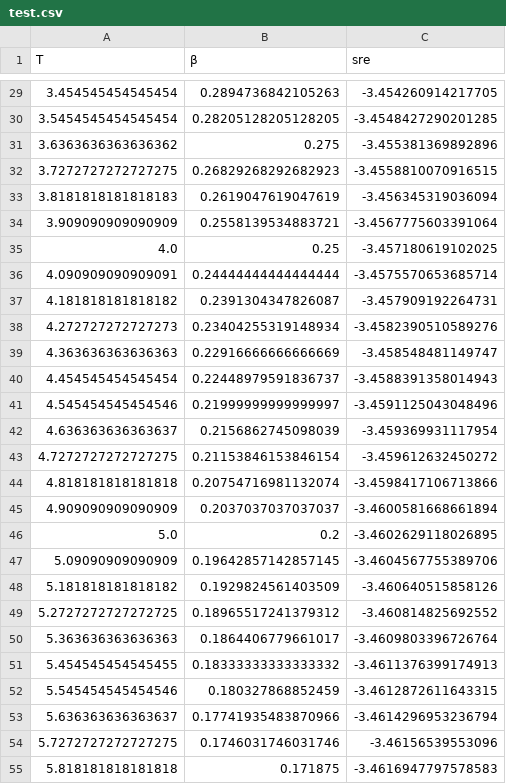
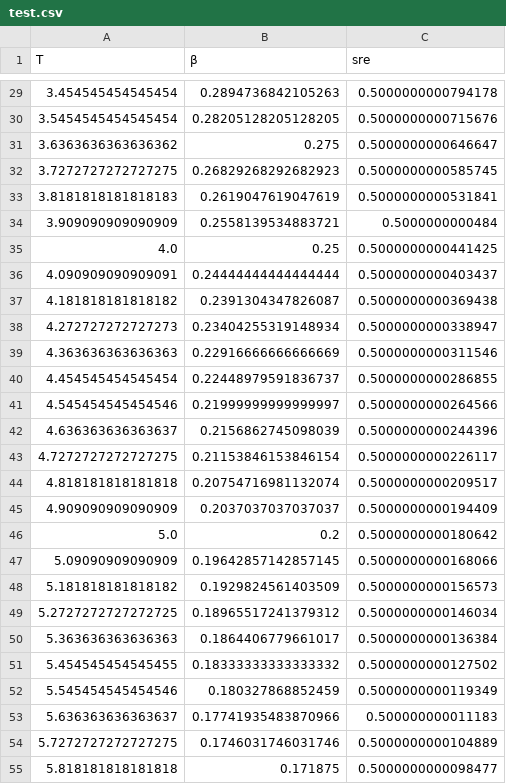
Before and after one commit to vbettaque/SYKRE.jl, a CSV file: data/test.csv, drawn as a sheet; only a part is shown, gaps mark what is left out; the diff covers the shown part only.

```diff
--- a/data/test.csv
+++ b/data/test.csv
@@ -29,27 +29,27 @@ T,β,sre
-3.454545454545454,0.2894736842105263,-3.454260914217705
-3.5454545454545454,0.28205128205128205,-3.4548427290201285
-3.6363636363636362,0.275,-3.455381369892896
-3.7272727272727275,0.26829268292682923,-3.4558810070916515
-3.8181818181818183,0.2619047619047619,-3.456345319036094
-3.909090909090909,0.2558139534883721,-3.4567775603391064
-4.0,0.25,-3.457180619102025
-4.090909090909091,0.24444444444444444,-3.4575570653685714
-4.181818181818182,0.2391304347826087,-3.457909192264731
-4.272727272727273,0.23404255319148934,-3.4582390510589276
-4.363636363636363,0.22916666666666669,-3.458548481149747
-4.454545454545454,0.22448979591836737,-3.4588391358014943
-4.545454545454546,0.21999999999999997,-3.4591125043048496
-4.636363636363637,0.2156862745098039,-3.459369931117954
-4.7272727272727275,0.21153846153846154,-3.459612632450272
-4.818181818181818,0.20754716981132074,-3.4598417106713866
-4.909090909090909,0.2037037037037037,-3.4600581668661894
-5.0,0.2,-3.4602629118026895
-5.09090909090909,0.19642857142857145,-3.4604567755389706
-5.181818181818182,0.1929824561403509,-3.460640515858126
-5.2727272727272725,0.18965517241379312,-3.460814825692552
-5.363636363636363,0.1864406779661017,-3.4609803396726764
-5.454545454545455,0.18333333333333332,-3.4611376399174913
-5.545454545454546,0.180327868852459,-3.4612872611643315
-5.636363636363637,0.17741935483870966,-3.4614296953236794
-5.7272727272727275,0.1746031746031746,-3.46156539553096
-5.818181818181818,0.171875,-3.4616947797578583
+3.454545454545454,0.2894736842105263,0.5000000000794178
+3.5454545454545454,0.28205128205128205,0.5000000000715676
+3.6363636363636362,0.275,0.5000000000646647
+3.7272727272727275,0.26829268292682923,0.5000000000585745
+3.8181818181818183,0.2619047619047619,0.5000000000531841
+3.909090909090909,0.2558139534883721,0.5000000000484
+4.0,0.25,0.5000000000441425
+4.090909090909091,0.24444444444444444,0.5000000000403437
+4.181818181818182,0.2391304347826087,0.5000000000369438
+4.272727272727273,0.23404255319148934,0.5000000000338947
+4.363636363636363,0.22916666666666669,0.5000000000311546
+4.454545454545454,0.22448979591836737,0.5000000000286855
+4.545454545454546,0.21999999999999997,0.5000000000264566
+4.636363636363637,0.2156862745098039,0.5000000000244396
+4.7272727272727275,0.21153846153846154,0.5000000000226117
+4.818181818181818,0.20754716981132074,0.5000000000209517
+4.909090909090909,0.2037037037037037,0.5000000000194409
+5.0,0.2,0.5000000000180642
+5.09090909090909,0.19642857142857145,0.5000000000168066
+5.181818181818182,0.1929824561403509,0.5000000000156573
+5.2727272727272725,0.18965517241379312,0.5000000000146034
+5.363636363636363,0.1864406779661017,0.5000000000136384
+5.454545454545455,0.18333333333333332,0.5000000000127502
+5.545454545454546,0.180327868852459,0.5000000000119349
+5.636363636363637,0.17741935483870966,0.500000000011183
+5.7272727272727275,0.1746031746031746,0.5000000000104889
+5.818181818181818,0.171875,0.5000000000098477
```
Also changed, not shown: 73 edited cells elsewhere in this file, 2 other files.
